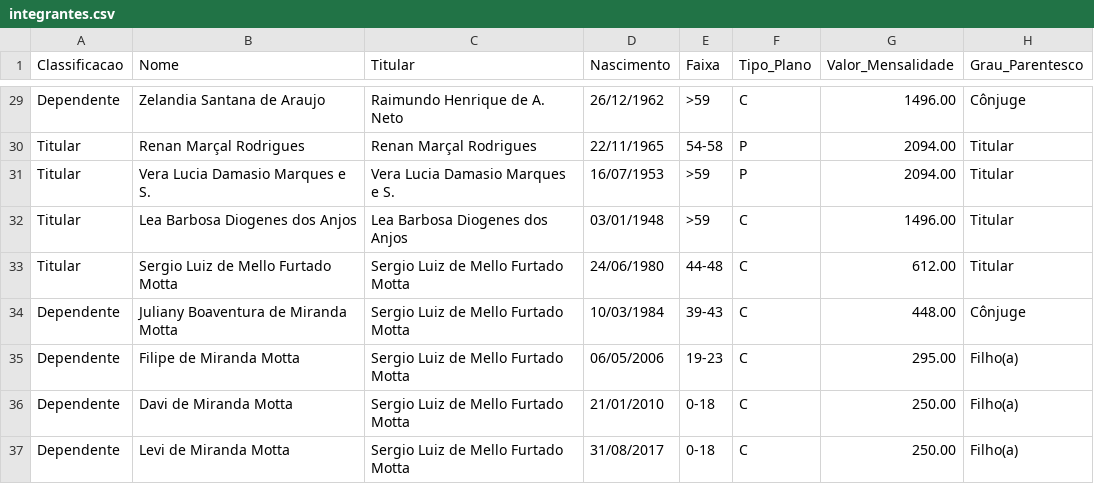
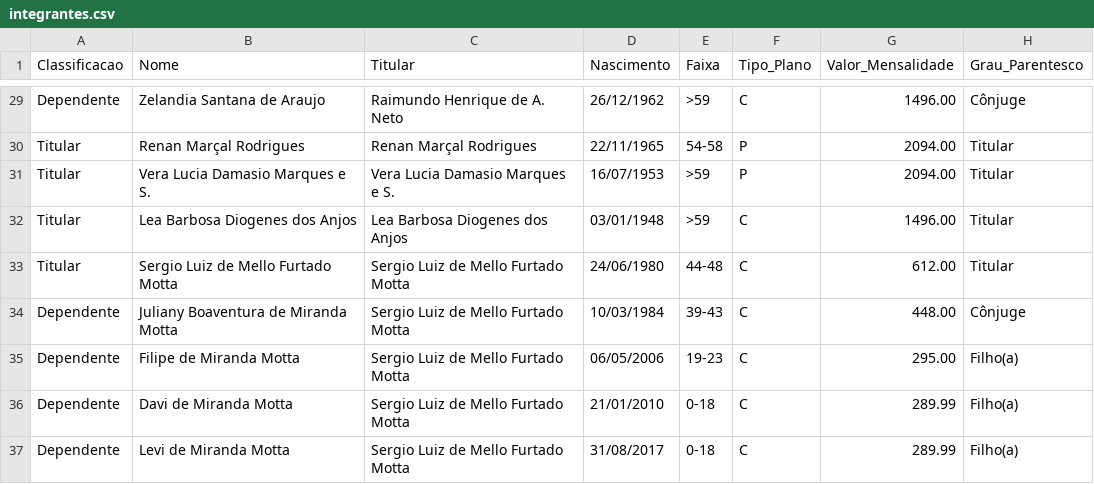
Before and after one commit to julianimmj/ansef-declaracoes, a CSV file: data/integrantes.csv, drawn as a sheet; only a part is shown, gaps mark what is left out.

```diff
--- a/data/integrantes.csv
+++ b/data/integrantes.csv
@@ -35,3 +35,3 @@ Dependente,Juliany Boaventura de Miranda Motta,Sergio Luiz de Mello Furtado Mott
 Dependente,Filipe de Miranda Motta,Sergio Luiz de Mello Furtado Motta,06/05/2006,19-23,C,295.00,Filho(a)
-Dependente,Davi de Miranda Motta,Sergio Luiz de Mello Furtado Motta,21/01/2010,0-18,C,250.00,Filho(a)
-Dependente,Levi de Miranda Motta,Sergio Luiz de Mello Furtado Motta,31/08/2017,0-18,C,250.00,Filho(a)
+Dependente,Davi de Miranda Motta,Sergio Luiz de Mello Furtado Motta,21/01/2010,0-18,C,289.99,Filho(a)
+Dependente,Levi de Miranda Motta,Sergio Luiz de Mello Furtado Motta,31/08/2017,0-18,C,289.99,Filho(a)
```
Also changed, not shown: 3 other files.
